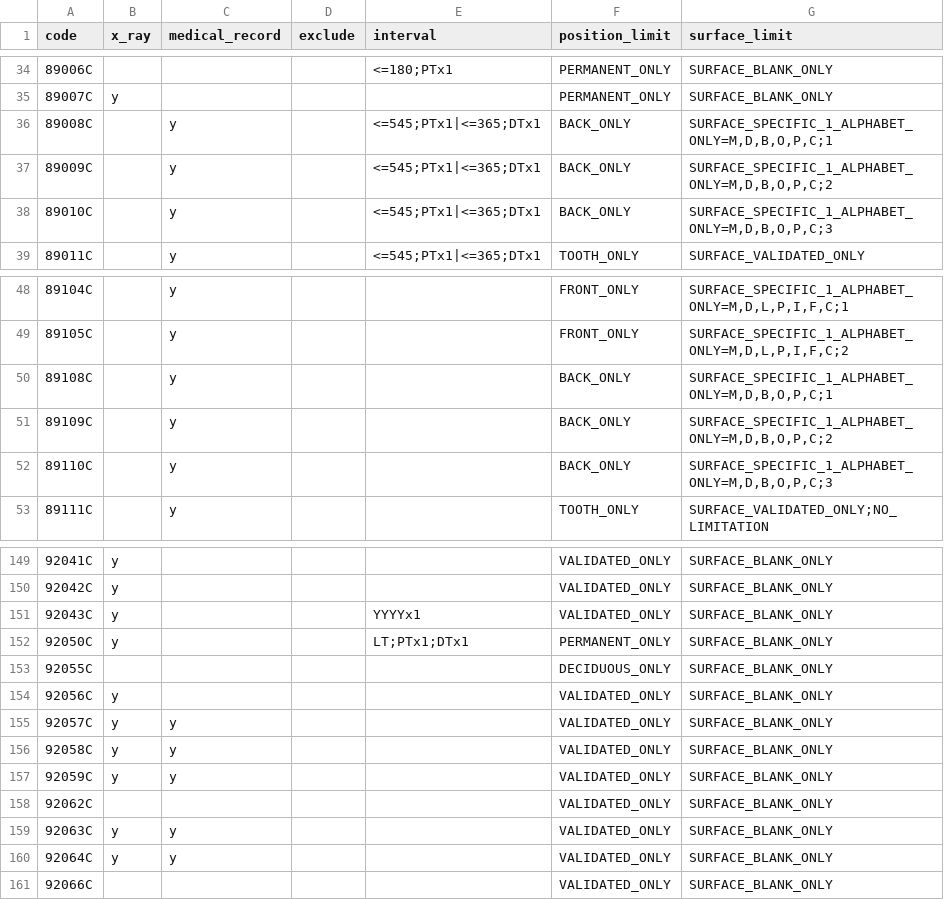
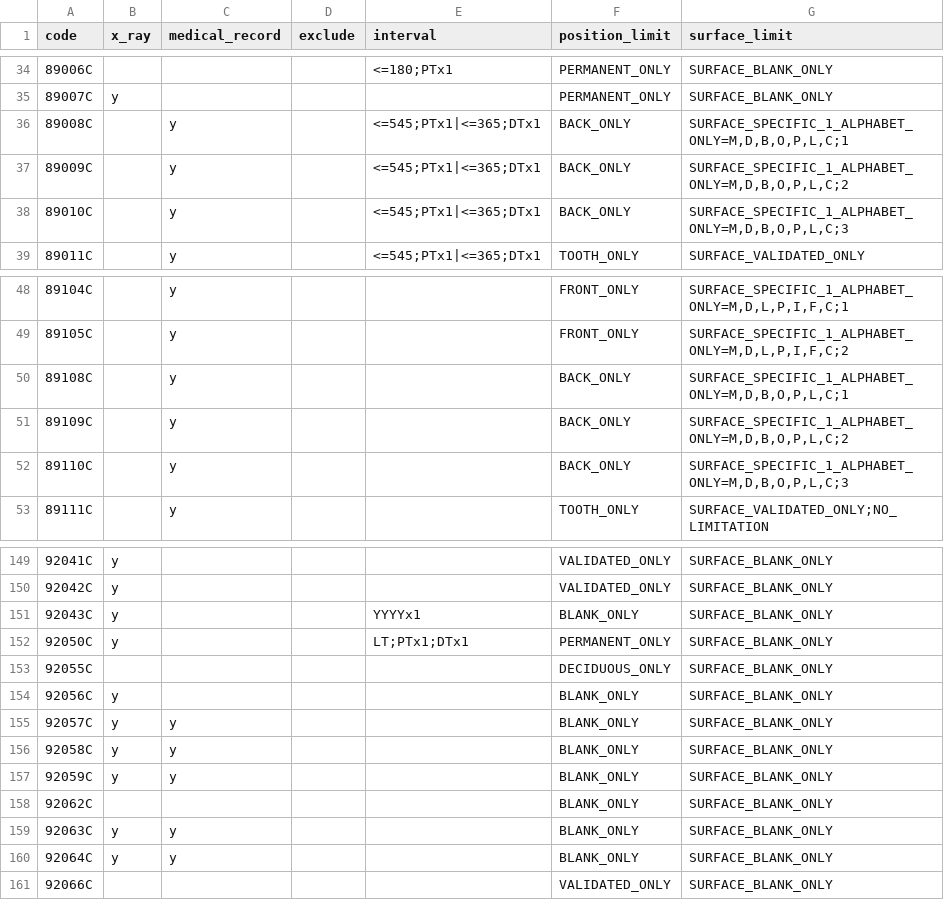
Before and after one commit to juliehung/totoro-version, a CSV file: src/main/resources/nhi_rule.csv, drawn as a sheet; only a part is shown, gaps mark what is left out; the diff covers the shown part only.

Commit message:
Modify position and surface rules

```diff
--- a/src/main/resources/nhi_rule.csv
+++ b/src/main/resources/nhi_rule.csv
@@ -35,5 +35,5 @@
 89007C,y,,,,PERMANENT_ONLY,SURFACE_BLANK_ONLY
-89008C,,y,,<=545;PTx1|<=365;DTx1,BACK_ONLY,"SURFACE_SPECIFIC_1_ALPHABET_ONLY=M,D,B,O,P,C;1"
-89009C,,y,,<=545;PTx1|<=365;DTx1,BACK_ONLY,"SURFACE_SPECIFIC_1_ALPHABET_ONLY=M,D,B,O,P,C;2"
-89010C,,y,,<=545;PTx1|<=365;DTx1,BACK_ONLY,"SURFACE_SPECIFIC_1_ALPHABET_ONLY=M,D,B,O,P,C;3"
+89008C,,y,,<=545;PTx1|<=365;DTx1,BACK_ONLY,"SURFACE_SPECIFIC_1_ALPHABET_ONLY=M,D,B,O,P,L,C;1"
+89009C,,y,,<=545;PTx1|<=365;DTx1,BACK_ONLY,"SURFACE_SPECIFIC_1_ALPHABET_ONLY=M,D,B,O,P,L,C;2"
+89010C,,y,,<=545;PTx1|<=365;DTx1,BACK_ONLY,"SURFACE_SPECIFIC_1_ALPHABET_ONLY=M,D,B,O,P,L,C;3"
 89011C,,y,,<=545;PTx1|<=365;DTx1,TOOTH_ONLY,SURFACE_VALIDATED_ONLY
@@ -49,5 +49,5 @@
 89105C,,y,,,FRONT_ONLY,"SURFACE_SPECIFIC_1_ALPHABET_ONLY=M,D,L,P,I,F,C;2"
-89108C,,y,,,BACK_ONLY,"SURFACE_SPECIFIC_1_ALPHABET_ONLY=M,D,B,O,P,C;1"
-89109C,,y,,,BACK_ONLY,"SURFACE_SPECIFIC_1_ALPHABET_ONLY=M,D,B,O,P,C;2"
-89110C,,y,,,BACK_ONLY,"SURFACE_SPECIFIC_1_ALPHABET_ONLY=M,D,B,O,P,C;3"
+89108C,,y,,,BACK_ONLY,"SURFACE_SPECIFIC_1_ALPHABET_ONLY=M,D,B,O,P,L,C;1"
+89109C,,y,,,BACK_ONLY,"SURFACE_SPECIFIC_1_ALPHABET_ONLY=M,D,B,O,P,L,C;2"
+89110C,,y,,,BACK_ONLY,"SURFACE_SPECIFIC_1_ALPHABET_ONLY=M,D,B,O,P,L,C;3"
 89111C,,y,,,TOOTH_ONLY,SURFACE_VALIDATED_ONLY;NO_LIMITATION
@@ -150,12 +150,12 @@
 92042C,y,,,,VALIDATED_ONLY,SURFACE_BLANK_ONLY
-92043C,y,,,YYYYx1,VALIDATED_ONLY,SURFACE_BLANK_ONLY
+92043C,y,,,YYYYx1,BLANK_ONLY,SURFACE_BLANK_ONLY
 92050C,y,,,LT;PTx1;DTx1,PERMANENT_ONLY,SURFACE_BLANK_ONLY
 92055C,,,,,DECIDUOUS_ONLY,SURFACE_BLANK_ONLY
-92056C,y,,,,VALIDATED_ONLY,SURFACE_BLANK_ONLY
-92057C,y,y,,,VALIDATED_ONLY,SURFACE_BLANK_ONLY
-92058C,y,y,,,VALIDATED_ONLY,SURFACE_BLANK_ONLY
-92059C,y,y,,,VALIDATED_ONLY,SURFACE_BLANK_ONLY
-92062C,,,,,VALIDATED_ONLY,SURFACE_BLANK_ONLY
-92063C,y,y,,,VALIDATED_ONLY,SURFACE_BLANK_ONLY
-92064C,y,y,,,VALIDATED_ONLY,SURFACE_BLANK_ONLY
+92056C,y,,,,BLANK_ONLY,SURFACE_BLANK_ONLY
+92057C,y,y,,,BLANK_ONLY,SURFACE_BLANK_ONLY
+92058C,y,y,,,BLANK_ONLY,SURFACE_BLANK_ONLY
+92059C,y,y,,,BLANK_ONLY,SURFACE_BLANK_ONLY
+92062C,,,,,BLANK_ONLY,SURFACE_BLANK_ONLY
+92063C,y,y,,,BLANK_ONLY,SURFACE_BLANK_ONLY
+92064C,y,y,,,BLANK_ONLY,SURFACE_BLANK_ONLY
 92066C,,,,,VALIDATED_ONLY,SURFACE_BLANK_ONLY
```
Also changed, not shown: 15 edited cells elsewhere in this file.
